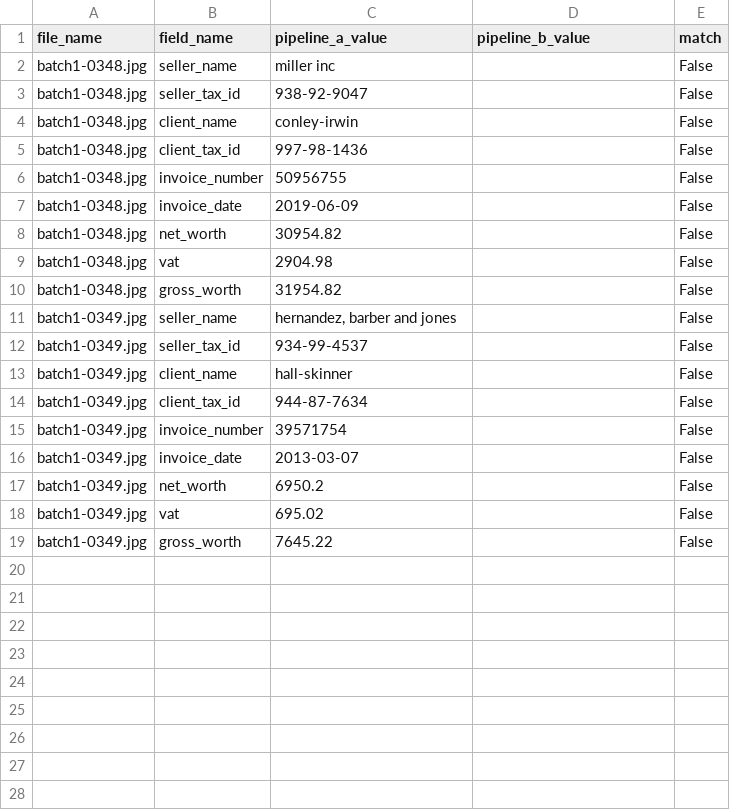
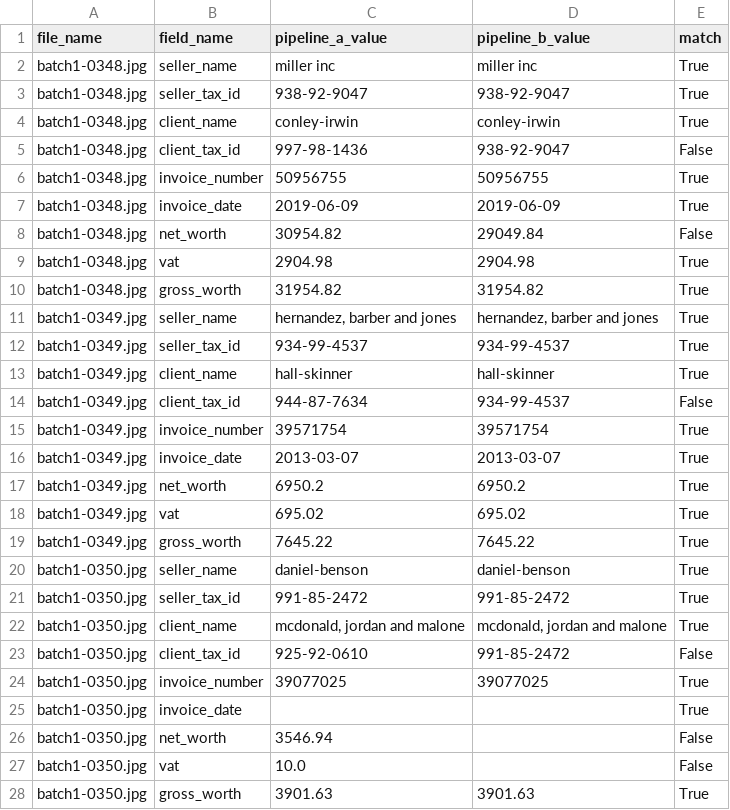
Before and after one commit to raghavG36/invoice_extractor, a CSV file: outputs/comparison_report.csv, drawn as a sheet.

```diff
--- a/outputs/comparison_report.csv
+++ b/outputs/comparison_report.csv
@@ -1,19 +1,28 @@
 file_name,field_name,pipeline_a_value,pipeline_b_value,match
-batch1-0348.jpg,seller_name,miller inc,,False
-batch1-0348.jpg,seller_tax_id,938-92-9047,,False
-batch1-0348.jpg,client_name,conley-irwin,,False
-batch1-0348.jpg,client_tax_id,997-98-1436,,False
-batch1-0348.jpg,invoice_number,50956755,,False
-batch1-0348.jpg,invoice_date,2019-06-09,,False
-batch1-0348.jpg,net_worth,30954.82,,False
-batch1-0348.jpg,vat,2904.98,,False
-batch1-0348.jpg,gross_worth,31954.82,,False
-batch1-0349.jpg,seller_name,"hernandez, barber and jones",,False
-batch1-0349.jpg,seller_tax_id,934-99-4537,,False
-batch1-0349.jpg,client_name,hall-skinner,,False
-batch1-0349.jpg,client_tax_id,944-87-7634,,False
-batch1-0349.jpg,invoice_number,39571754,,False
-batch1-0349.jpg,invoice_date,2013-03-07,,False
-batch1-0349.jpg,net_worth,6950.2,,False
-batch1-0349.jpg,vat,695.02,,False
-batch1-0349.jpg,gross_worth,7645.22,,False
+batch1-0348.jpg,seller_name,miller inc,miller inc,True
+batch1-0348.jpg,seller_tax_id,938-92-9047,938-92-9047,True
+batch1-0348.jpg,client_name,conley-irwin,conley-irwin,True
+batch1-0348.jpg,client_tax_id,997-98-1436,938-92-9047,False
+batch1-0348.jpg,invoice_number,50956755,50956755,True
+batch1-0348.jpg,invoice_date,2019-06-09,2019-06-09,True
+batch1-0348.jpg,net_worth,30954.82,29049.84,False
+batch1-0348.jpg,vat,2904.98,2904.98,True
+batch1-0348.jpg,gross_worth,31954.82,31954.82,True
+batch1-0349.jpg,seller_name,"hernandez, barber and jones","hernandez, barber and jones",True
+batch1-0349.jpg,seller_tax_id,934-99-4537,934-99-4537,True
+batch1-0349.jpg,client_name,hall-skinner,hall-skinner,True
+batch1-0349.jpg,client_tax_id,944-87-7634,934-99-4537,False
+batch1-0349.jpg,invoice_number,39571754,39571754,True
+batch1-0349.jpg,invoice_date,2013-03-07,2013-03-07,True
+batch1-0349.jpg,net_worth,6950.2,6950.2,True
+batch1-0349.jpg,vat,695.02,695.02,True
+batch1-0349.jpg,gross_worth,7645.22,7645.22,True
+batch1-0350.jpg,seller_name,daniel-benson,daniel-benson,True
+batch1-0350.jpg,seller_tax_id,991-85-2472,991-85-2472,True
+batch1-0350.jpg,client_name,"mcdonald, jordan and malone","mcdonald, jordan and malone",True
+batch1-0350.jpg,client_tax_id,925-92-0610,991-85-2472,False
+batch1-0350.jpg,invoice_number,39077025,39077025,True
+batch1-0350.jpg,invoice_date,,,True
+batch1-0350.jpg,net_worth,3546.94,,False
+batch1-0350.jpg,vat,10.0,,False
+batch1-0350.jpg,gross_worth,3901.63,3901.63,True
```
Also changed, not shown: 3 other files.
